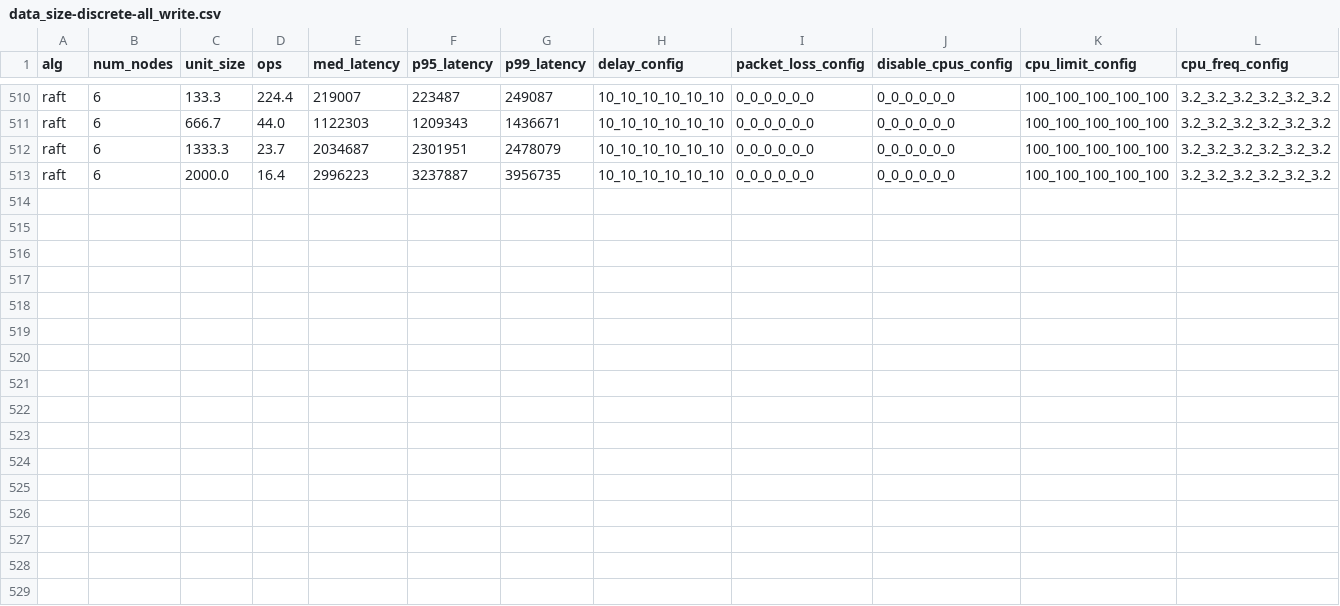
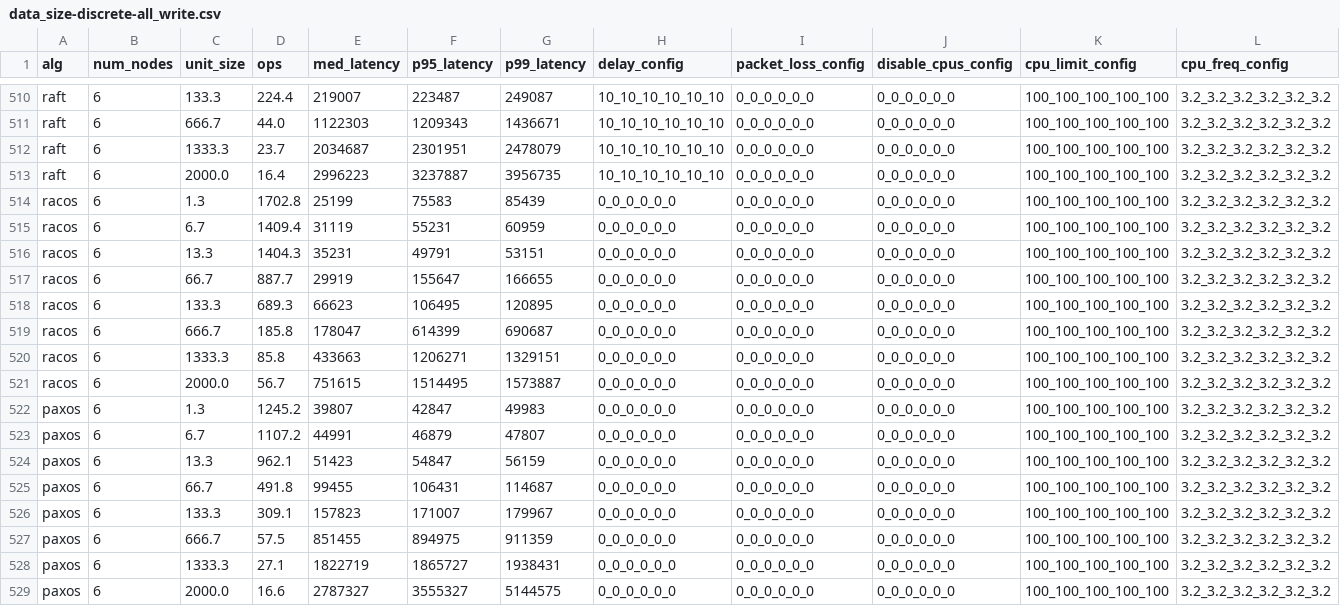
Before and after one commit to ChristopherSiems/Racos-automation, a CSV file: data/data_size-discrete-all_write.csv, drawn as a sheet; only a part is shown, gaps mark what is left out; the diff names each change by its address in the sheet, - before the commit and + after, or states it on an @@ line.

Commit message:
"data update @ 1720626688.9833508"

```diff
--- a/data/data_size-discrete-all_write.csv
+++ b/data/data_size-discrete-all_write.csv
+row 514: racos | 6 | 1.3 | 1702.8 | 25199 | 75583 | 85439 | 0_0_0_0_0_0 | 0_0_0_0_0_0 | 0_0_0_0_0_0 | 100_100_100_100_100 | 3.2_3.2_3.2_3.2_3.2_3.2
+row 515: racos | 6 | 6.7 | 1409.4 | 31119 | 55231 | 60959 | 0_0_0_0_0_0 | 0_0_0_0_0_0 | 0_0_0_0_0_0 | 100_100_100_100_100 | 3.2_3.2_3.2_3.2_3.2_3.2
+row 516: racos | 6 | 13.3 | 1404.3 | 35231 | 49791 | 53151 | 0_0_0_0_0_0 | 0_0_0_0_0_0 | 0_0_0_0_0_0 | 100_100_100_100_100 | 3.2_3.2_3.2_3.2_3.2_3.2
+row 517: racos | 6 | 66.7 | 887.7 | 29919 | 155647 | 166655 | 0_0_0_0_0_0 | 0_0_0_0_0_0 | 0_0_0_0_0_0 | 100_100_100_100_100 | 3.2_3.2_3.2_3.2_3.2_3.2
+row 518: racos | 6 | 133.3 | 689.3 | 66623 | 106495 | 120895 | 0_0_0_0_0_0 | 0_0_0_0_0_0 | 0_0_0_0_0_0 | 100_100_100_100_100 | 3.2_3.2_3.2_3.2_3.2_3.2
+row 519: racos | 6 | 666.7 | 185.8 | 178047 | 614399 | 690687 | 0_0_0_0_0_0 | 0_0_0_0_0_0 | 0_0_0_0_0_0 | 100_100_100_100_100 | 3.2_3.2_3.2_3.2_3.2_3.2
+row 520: racos | 6 | 1333.3 | 85.8 | 433663 | 1206271 | 1329151 | 0_0_0_0_0_0 | 0_0_0_0_0_0 | 0_0_0_0_0_0 | 100_100_100_100_100 | 3.2_3.2_3.2_3.2_3.2_3.2
+row 521: racos | 6 | 2000.0 | 56.7 | 751615 | 1514495 | 1573887 | 0_0_0_0_0_0 | 0_0_0_0_0_0 | 0_0_0_0_0_0 | 100_100_100_100_100 | 3.2_3.2_3.2_3.2_3.2_3.2
+row 522: paxos | 6 | 1.3 | 1245.2 | 39807 | 42847 | 49983 | 0_0_0_0_0_0 | 0_0_0_0_0_0 | 0_0_0_0_0_0 | 100_100_100_100_100 | 3.2_3.2_3.2_3.2_3.2_3.2
+row 523: paxos | 6 | 6.7 | 1107.2 | 44991 | 46879 | 47807 | 0_0_0_0_0_0 | 0_0_0_0_0_0 | 0_0_0_0_0_0 | 100_100_100_100_100 | 3.2_3.2_3.2_3.2_3.2_3.2
+row 524: paxos | 6 | 13.3 | 962.1 | 51423 | 54847 | 56159 | 0_0_0_0_0_0 | 0_0_0_0_0_0 | 0_0_0_0_0_0 | 100_100_100_100_100 | 3.2_3.2_3.2_3.2_3.2_3.2
+row 525: paxos | 6 | 66.7 | 491.8 | 99455 | 106431 | 114687 | 0_0_0_0_0_0 | 0_0_0_0_0_0 | 0_0_0_0_0_0 | 100_100_100_100_100 | 3.2_3.2_3.2_3.2_3.2_3.2
+row 526: paxos | 6 | 133.3 | 309.1 | 157823 | 171007 | 179967 | 0_0_0_0_0_0 | 0_0_0_0_0_0 | 0_0_0_0_0_0 | 100_100_100_100_100 | 3.2_3.2_3.2_3.2_3.2_3.2
+row 527: paxos | 6 | 666.7 | 57.5 | 851455 | 894975 | 911359 | 0_0_0_0_0_0 | 0_0_0_0_0_0 | 0_0_0_0_0_0 | 100_100_100_100_100 | 3.2_3.2_3.2_3.2_3.2_3.2
+row 528: paxos | 6 | 1333.3 | 27.1 | 1822719 | 1865727 | 1938431 | 0_0_0_0_0_0 | 0_0_0_0_0_0 | 0_0_0_0_0_0 | 100_100_100_100_100 | 3.2_3.2_3.2_3.2_3.2_3.2
+row 529: paxos | 6 | 2000.0 | 16.6 | 2787327 | 3555327 | 5144575 | 0_0_0_0_0_0 | 0_0_0_0_0_0 | 0_0_0_0_0_0 | 100_100_100_100_100 | 3.2_3.2_3.2_3.2_3.2_3.2
```
Also changed, not shown: 14 other files.
